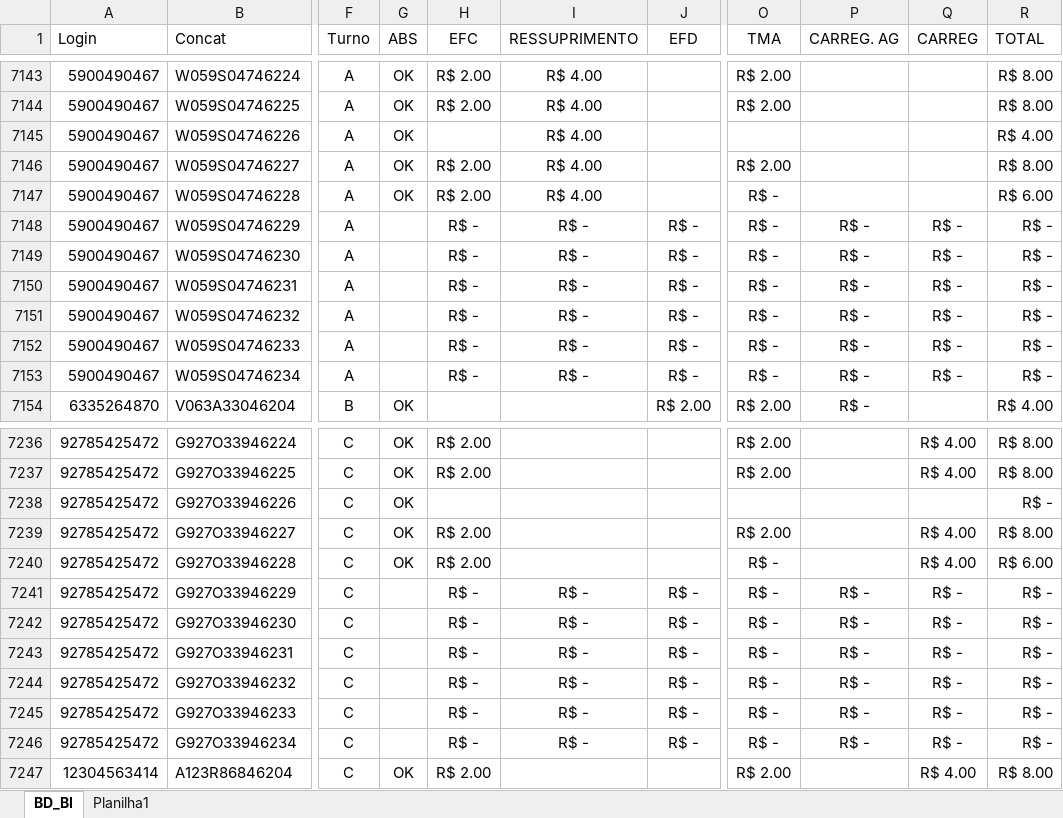
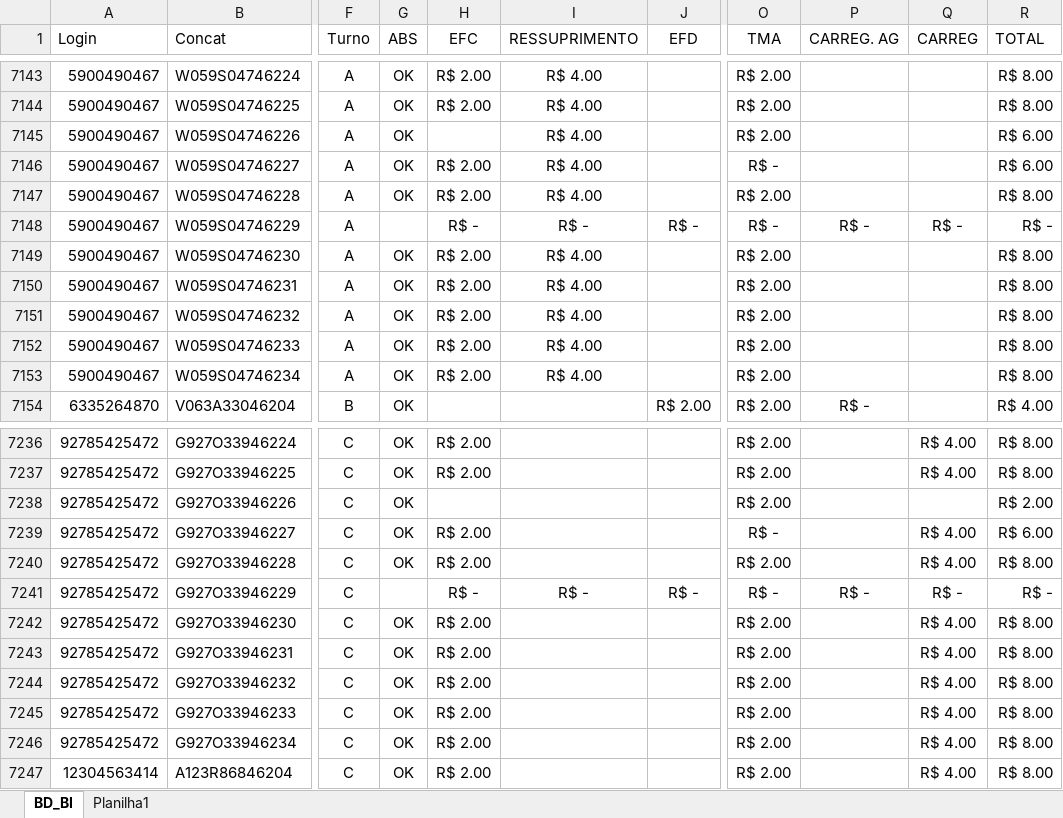
Before and after one commit to jeffersonhorizonte/bot-remuneracao, an Excel workbook: 04. Farol.xlsx, sheet BD_BI, drawn as a sheet; only a part is shown, gaps mark what is left out; values as stored, in another font and other column widths than the file's, no borders; the diff covers the shown part only; the diff names each change by its address in the sheet, - before the commit and + after, or states it on an @@ line.

```diff
--- a/04. Farol.xlsx (sheet BD_BI)
+++ b/04. Farol.xlsx (sheet BD_BI)
-O7145 (TMA): (empty)
+O7145 (TMA): R$ 2.00
-R7145 (TOTAL): R$ 4.00
+R7145 (TOTAL): R$ 6.00
-O7146 (TMA): R$ 2.00
+O7146 (TMA): R$ -
-R7146 (TOTAL): R$ 8.00
+R7146 (TOTAL): R$ 6.00
-O7147 (TMA): R$ -
+O7147 (TMA): R$ 2.00
-R7147 (TOTAL): R$ 6.00
+R7147 (TOTAL): R$ 8.00
-G7149:G7153 (ABS): (empty)
+G7149:G7153 (ABS): OK
-H7149:H7153 (EFC): R$ -
+H7149:H7153 (EFC): R$ 2.00
-I7149:I7153 (RESSUPRIMENTO): R$ -
+I7149:I7153 (RESSUPRIMENTO): R$ 4.00
-J7149:J7153 (EFD): R$ -
+J7149:J7153 (EFD): (empty)
-O7149:O7153 (TMA): R$ -
+O7149:O7153 (TMA): R$ 2.00
-P7149:P7153 (CARREG. AG): R$ -
+P7149:P7153 (CARREG. AG): (empty)
-Q7149:Q7153 (CARREG): R$ -
+Q7149:Q7153 (CARREG): (empty)
-R7149:R7153 (TOTAL): R$ -
+R7149:R7153 (TOTAL): R$ 8.00
-O7238 (TMA): (empty)
+O7238 (TMA): R$ 2.00
-R7238 (TOTAL): R$ -
+R7238 (TOTAL): R$ 2.00
-O7239 (TMA): R$ 2.00
+O7239 (TMA): R$ -
-R7239 (TOTAL): R$ 8.00
+R7239 (TOTAL): R$ 6.00
-O7240 (TMA): R$ -
+O7240 (TMA): R$ 2.00
-R7240 (TOTAL): R$ 6.00
+R7240 (TOTAL): R$ 8.00
-G7242:G7246 (ABS): (empty)
+G7242:G7246 (ABS): OK
-H7242:H7246 (EFC): R$ -
+H7242:H7246 (EFC): R$ 2.00
-I7242:I7246 (RESSUPRIMENTO): R$ -
+I7242:I7246 (RESSUPRIMENTO): (empty)
-J7242:J7246 (EFD): R$ -
+J7242:J7246 (EFD): (empty)
-O7242:O7246 (TMA): R$ -
+O7242:O7246 (TMA): R$ 2.00
-P7242:P7246 (CARREG. AG): R$ -
+P7242:P7246 (CARREG. AG): (empty)
-Q7242:Q7246 (CARREG): R$ -
+Q7242:Q7246 (CARREG): R$ 4.00
-R7242:R7246 (TOTAL): R$ -
+R7242:R7246 (TOTAL): R$ 8.00
```
Also changed, not shown: 812 edited cells elsewhere in this sheet.
